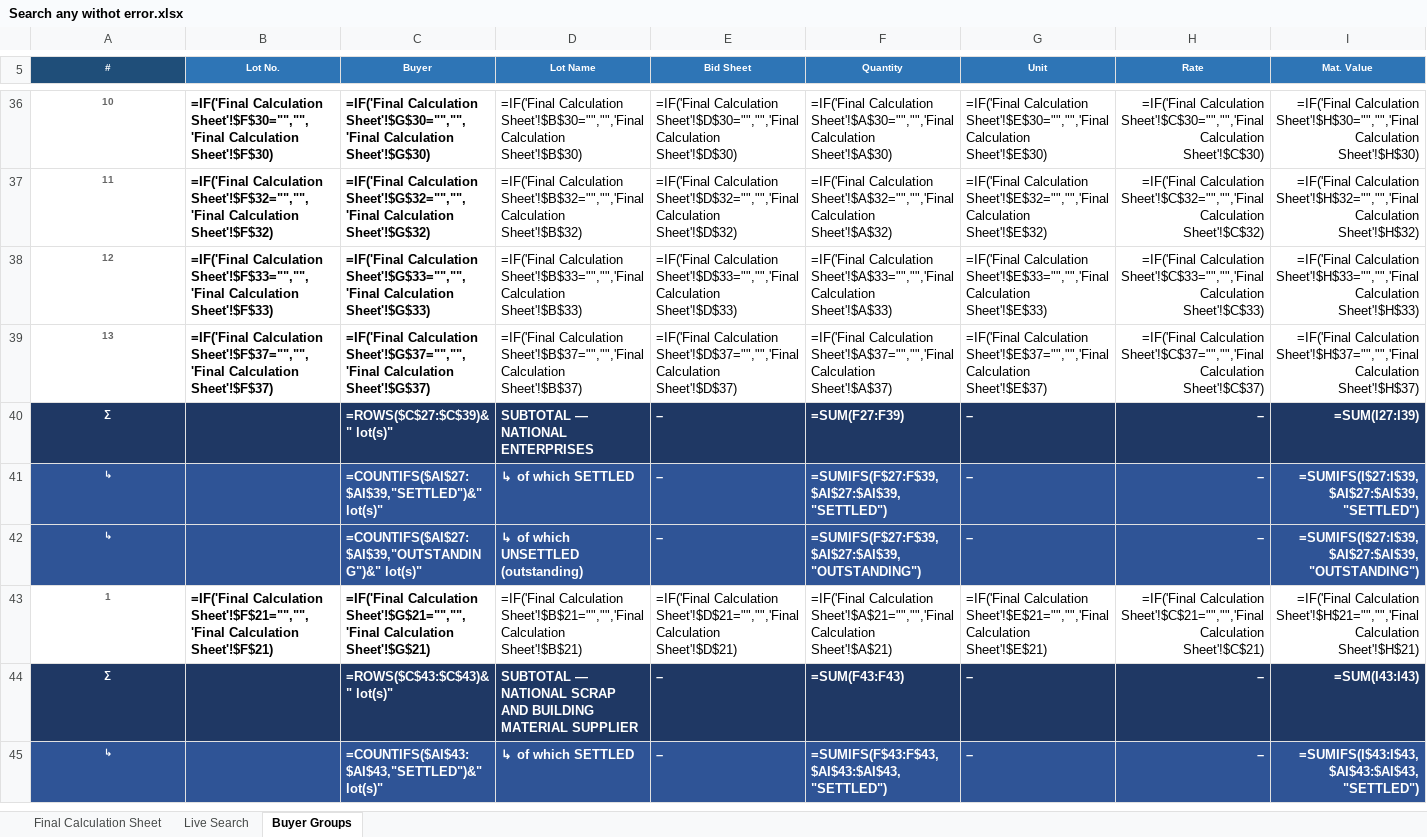
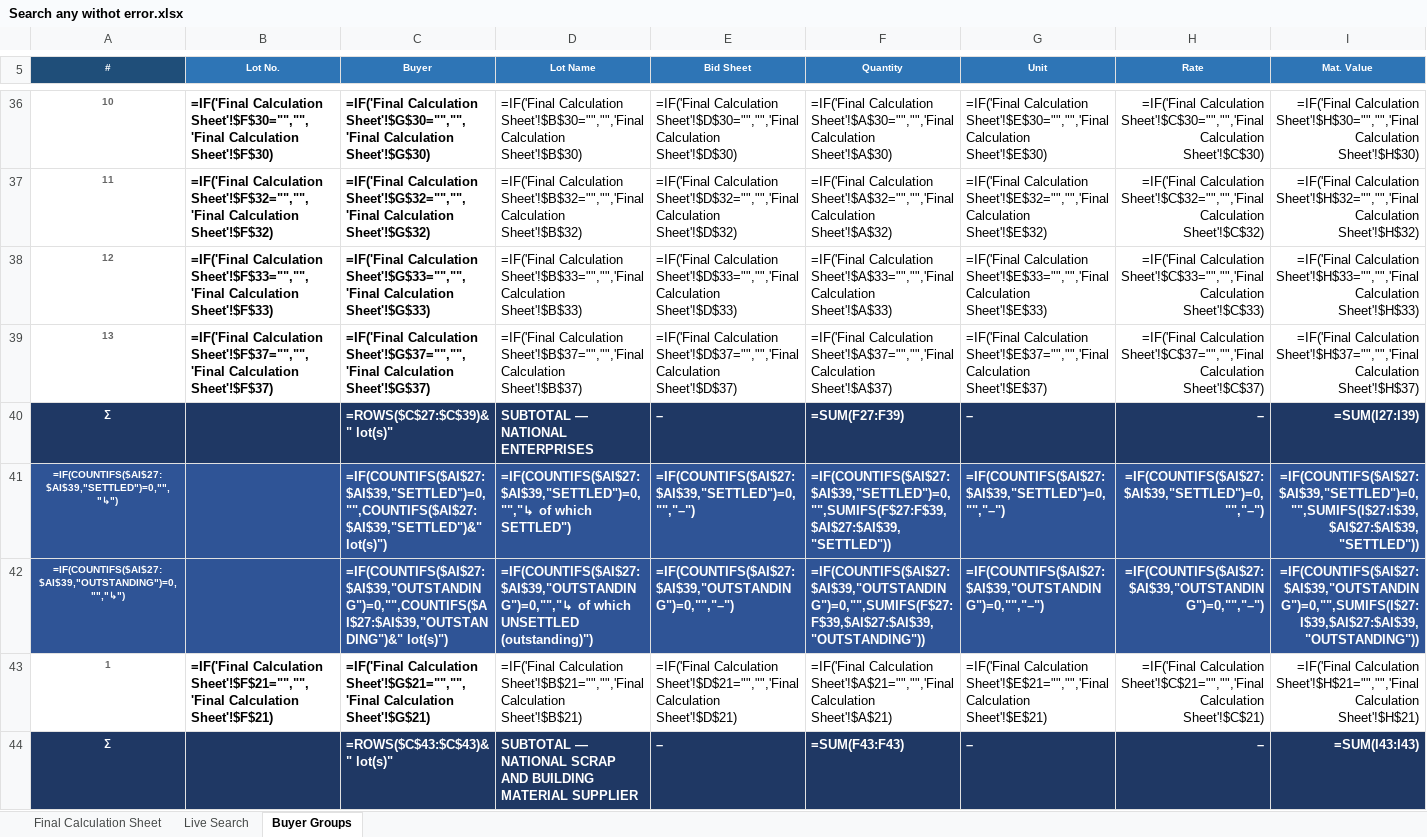
Before and after one commit to piyush4315/09.09.2026, an Excel workbook: Search any withot error.xlsx, sheet Buyer Groups, drawn as a sheet; only a part is shown, gaps mark what is left out; values as stored, in another font and other column widths than the file's, no borders; formulas without a stored value are shown as written; conditional formats not drawn; removed rows and columns are numbered as before the commit, all else as after; rows hold the shown columns only; the diff covers the shown part only; the diff names each change by its address in the sheet, - before the commit and + after, or states it on an @@ line.

Commit message:
Hide zero-total split rows; fix TOTAL split to sum all blocks
- Every settled/unsettled split row whose side totals zero lots now
  renders fully blank (label, counts, figures, dashes, status and
  shading all clear via IF-wrapping plus a white-out format rule);
  it reappears automatically if payments change the split
- Fixed TOTAL's own split rows (83/84): they referenced only the
  last buyer block; now true sums of the 13 per-block parts

Co-authored-by: arena-agent <297053741+arena-agent@users.noreply.github.com>

```diff
--- a/Search any withot error.xlsx (sheet Buyer Groups)
+++ b/Search any withot error.xlsx (sheet Buyer Groups)
-row 41: ↳ |  | =COUNTIFS($AI$27:$AI$39,"SETTLED")&" lot(s)" | ↳ of which SETTLED | – | =SUMIFS(F$27:F$39,$AI$27:$AI$39,"SETTLED") | – | – | =SUMIFS(I$27:I$39,$AI$27:$AI$39,"SETTLED")
-row 42: ↳ |  | =COUNTIFS($AI$27:$AI$39,"OUTSTANDING")&" lot(s)" | ↳ of which UNSETTLED (outstanding) | – | =SUMIFS(F$27:F$39,$AI$27:$AI$39,"OUTSTANDING") | – | – | =SUMIFS(I$27:I$39,$AI$27:$AI$39,"OUTSTANDING")
+row 41: =IF(COUNTIFS($AI$27:$AI$39,"SETTLED")=0,"","↳") |  | =IF(COUNTIFS($AI$27:$AI$39,"SETTLED")=0,"",COUNTIFS($AI$27:$AI$39,"SETTLED")&" lot(s)") | =IF(COUNTIFS($AI$27:$AI$39,"SETTLED")=0,"","↳ of which SETTLED") | =IF(COUNTIFS($AI$27:$AI$39,"SETTLED")=0,"","–") | =IF(COUNTIFS($AI$27:$AI$39,"SETTLED")=0,"",SUMIFS(F$27:F$39,$AI$27:$AI$39,"SETTLED")) | =IF(COUNTIFS($AI$27:$AI$39,"SETTLED")=0,"","–") | =IF(COUNTIFS($AI$27:$AI$39,"SETTLED")=0,"","–") | =IF(COUNTIFS($AI$27:$AI$39,"SETTLED")=0,"",SUMIFS(I$27:I$39,$AI$27:$AI$39,"SETTLED"))
+row 42: =IF(COUNTIFS($AI$27:$AI$39,"OUTSTANDING")=0,"","↳") |  | =IF(COUNTIFS($AI$27:$AI$39,"OUTSTANDING")=0,"",COUNTIFS($AI$27:$AI$39,"OUTSTANDING")&" lot(s)") | =IF(COUNTIFS($AI$27:$AI$39,"OUTSTANDING")=0,"","↳ of which UNSETTLED (outstanding)") | =IF(COUNTIFS($AI$27:$AI$39,"OUTSTANDING")=0,"","–") | =IF(COUNTIFS($AI$27:$AI$39,"OUTSTANDING")=0,"",SUMIFS(F$27:F$39,$AI$27:$AI$39,"OUTSTANDING")) | =IF(COUNTIFS($AI$27:$AI$39,"OUTSTANDING")=0,"","–") | =IF(COUNTIFS($AI$27:$AI$39,"OUTSTANDING")=0,"","–") | =IF(COUNTIFS($AI$27:$AI$39,"OUTSTANDING")=0,"",SUMIFS(I$27:I$39,$AI$27:$AI$39,"OUTSTANDING"))
-row 45: ↳ |  | =COUNTIFS($AI$43:$AI$43,"SETTLED")&" lot(s)" | ↳ of which SETTLED | – | =SUMIFS(F$43:F$43,$AI$43:$AI$43,"SETTLED") | – | – | =SUMIFS(I$43:I$43,$AI$43:$AI$43,"SETTLED")
```
Also changed, not shown: 26 added rows, 25 removed rows and 1 edited cell elsewhere in this sheet.
